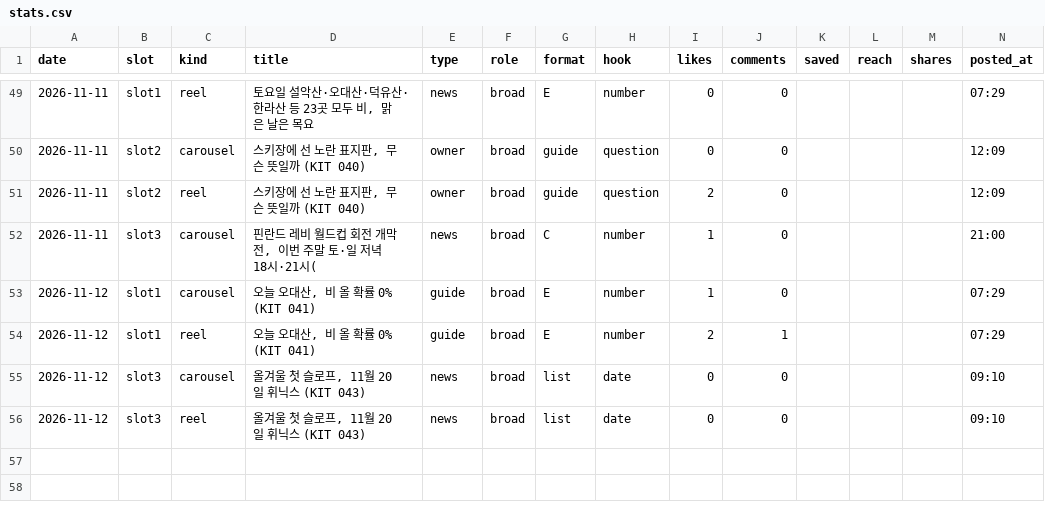
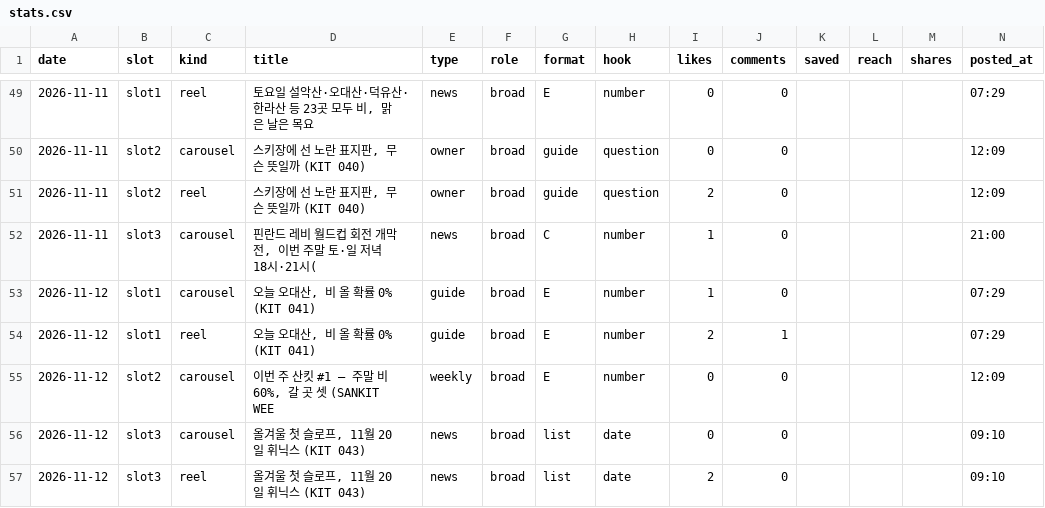
Before and after one commit to wonjoolee/sankit-media, a CSV file: pipeline/stats.csv, drawn as a sheet; only a part is shown, gaps mark what is left out.

Commit message:
posted 2026-11-12-1211

```diff
--- a/pipeline/stats.csv
+++ b/pipeline/stats.csv
@@ -54,3 +54,4 @@ date,slot,kind,title,type,role,format,hook,likes,comments,saved,reach,shares,pos
 2026-11-12,slot1,reel,"오늘 오대산, 비 올 확률 0% (KIT 041)",guide,broad,E,number,2,1,,,,07:29
+2026-11-12,slot2,carousel,"이번 주 산킷 #1 — 주말 비 60%, 갈 곳 셋 (SANKIT WEE",weekly,broad,E,number,0,0,,,,12:09
 2026-11-12,slot3,carousel,"올겨울 첫 슬로프, 11월 20일 휘닉스 (KIT 043)",news,broad,list,date,0,0,,,,09:10
-2026-11-12,slot3,reel,"올겨울 첫 슬로프, 11월 20일 휘닉스 (KIT 043)",news,broad,list,date,0,0,,,,09:10
+2026-11-12,slot3,reel,"올겨울 첫 슬로프, 11월 20일 휘닉스 (KIT 043)",news,broad,list,date,2,0,,,,09:10
```
Also changed, not shown: 1 other file.
